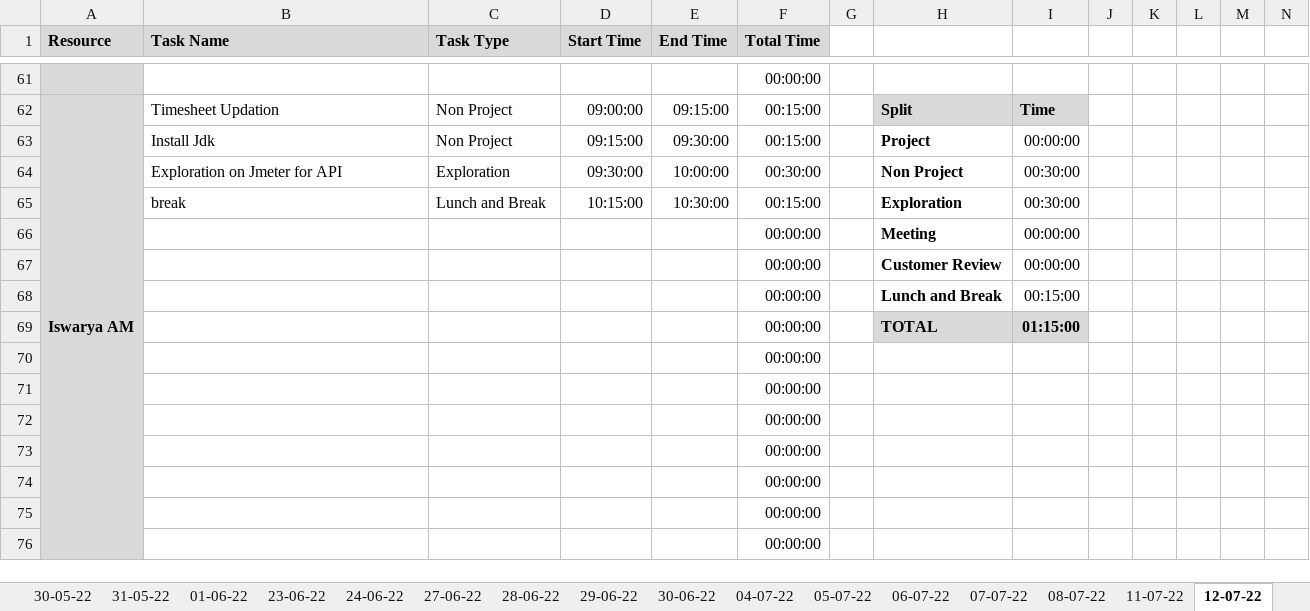
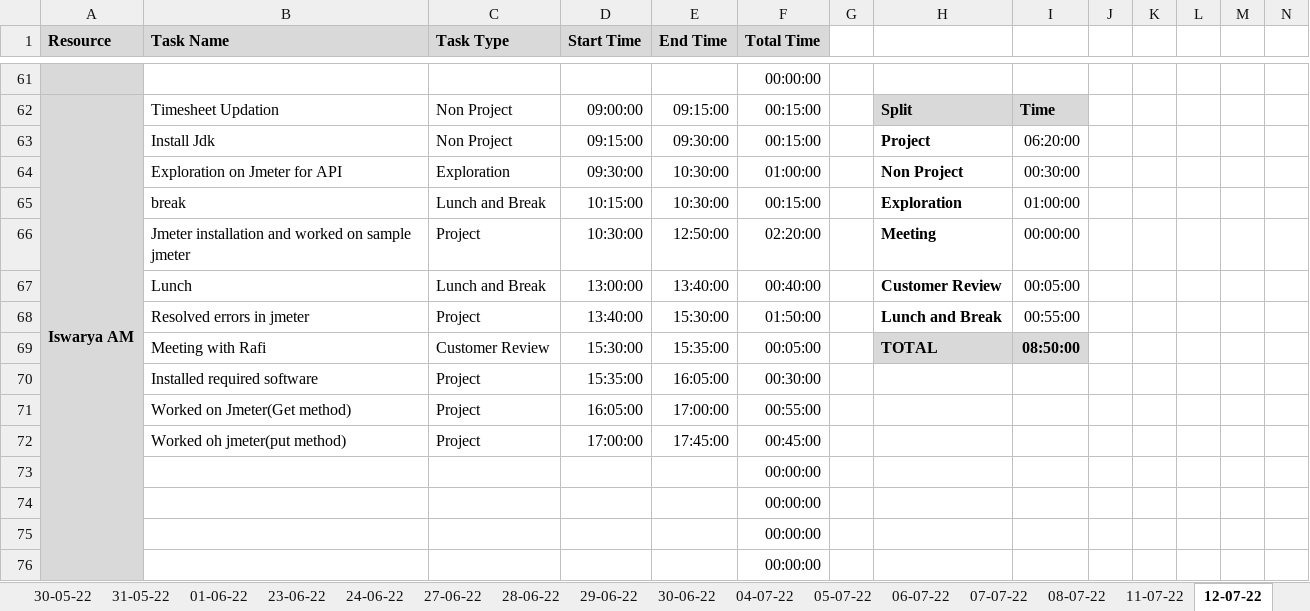
Before and after one commit to TEAM-EUPHORIA/TEAM-EUPHORIA-TMS, an Excel workbook: Process/Timesheet/PTW-Timesheet.xlsx, sheet 12-07-22, drawn as a sheet; only a part is shown, gaps mark what is left out; values as stored, in another font and other column widths than the file's, no borders; conditional formats not drawn; removed rows and columns are numbered as before the commit, all else as after; rows hold the shown columns only; the diff covers the shown part only; the diff names each change by its address in the sheet, - before the commit and + after, or states it on an @@ line.

Commit message:
gokul updated time sheet

```diff
--- a/Process/Timesheet/PTW-Timesheet.xlsx (sheet 12-07-22)
+++ b/Process/Timesheet/PTW-Timesheet.xlsx (sheet 12-07-22)
-I63: 00:00:00
+I63: 06:20:00
-E64 (End Time): 10:00:00
+E64 (End Time): 10:30:00
-F64 (Total Time): 00:30:00
+F64 (Total Time): 01:00:00
-I65: 00:30:00
+I65: 01:00:00
-row 66:  |  |  |  |  | 00:00:00 |  | Meeting | 00:00:00
-row 67:  |  |  |  |  | 00:00:00 |  | Customer Review | 00:00:00
-row 68:  |  |  |  |  | 00:00:00 |  | Lunch and Break | 00:15:00
-row 69:  |  |  |  |  | 00:00:00 |  | TOTAL | 01:15:00
-row 70:  |  |  |  |  | 00:00:00
-row 71:  |  |  |  |  | 00:00:00
-row 72:  |  |  |  |  | 00:00:00
+row 66:  | Jmeter installation and worked on sample jmeter | Project | 10:30:00 | 12:50:00 | 02:20:00 |  | Meeting | 00:00:00
+row 67:  | Lunch | Lunch and Break | 13:00:00 | 13:40:00 | 00:40:00 |  | Customer Review | 00:05:00
+row 68:  | Resolved errors in jmeter | Project | 13:40:00 | 15:30:00 | 01:50:00 |  | Lunch and Break | 00:55:00
+row 69:  | Meeting with Rafi | Customer Review | 15:30:00 | 15:35:00 | 00:05:00 |  | TOTAL | 08:50:00
+row 70:  | Installed required software | Project | 15:35:00 | 16:05:00 | 00:30:00
+row 71:  | Worked on Jmeter(Get method) | Project | 16:05:00 | 17:00:00 | 00:55:00
+row 72:  | Worked oh jmeter(put method) | Project | 17:00:00 | 17:45:00 | 00:45:00
```
Also changed, not shown: 24 added rows, 24 removed rows and 39 edited cells elsewhere in this sheet, sheet empty copy, other sheet tabs.
